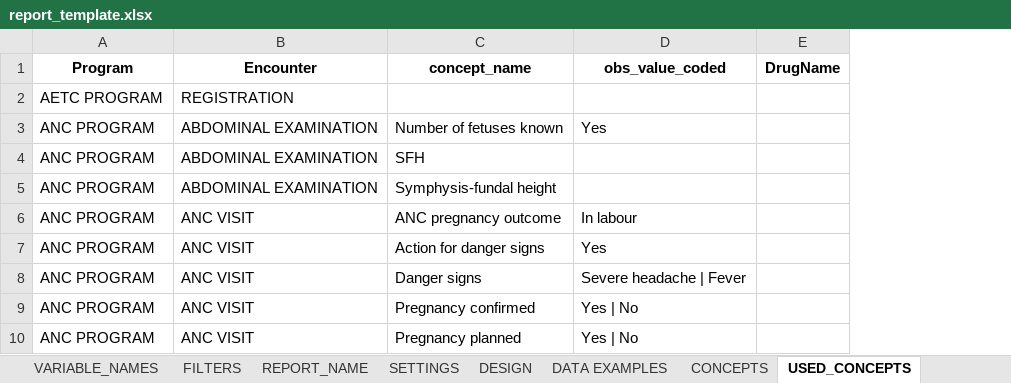
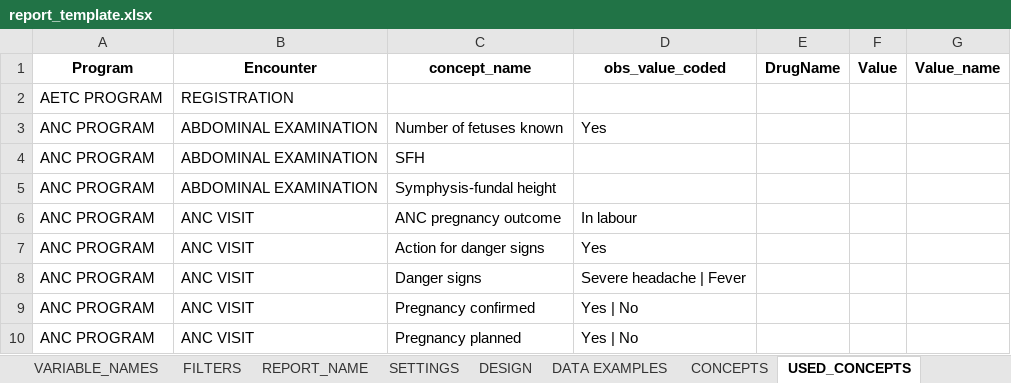
Before and after one commit to malawi-ministry-of-health-dhd/Mahis_Reports, an Excel workbook: data/report_template.xlsx, sheet USED_CONCEPTS, drawn as a sheet; only a part is shown; values as stored, in another font and other column widths than the file's, no borders; the diff names each change by its address in the sheet, - before the commit and + after, or states it on an @@ line.

```diff
--- a/data/report_template.xlsx (sheet USED_CONCEPTS)
+++ b/data/report_template.xlsx (sheet USED_CONCEPTS)
+column F (Value), empty
+column G (Value_name), empty
```
Also changed, not shown: 11 other files.
